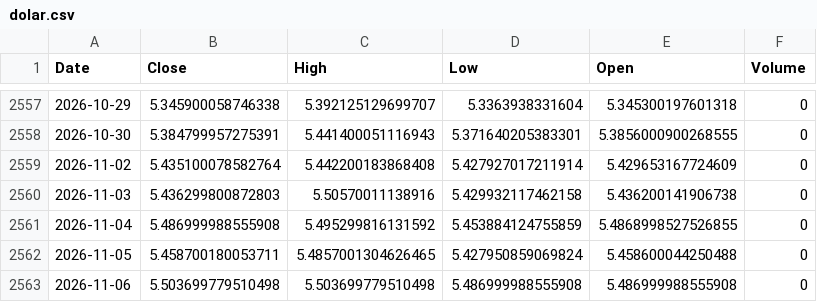
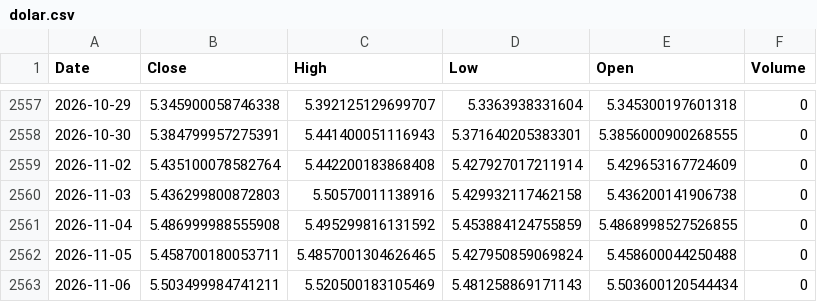
Before and after one commit to leponodobrasil/cotacao-dolar, a CSV file: dolar.csv, drawn as a sheet; only a part is shown, gaps mark what is left out.

```diff
--- a/dolar.csv
+++ b/dolar.csv
@@ -2562,2 +2562,2 @@ Date,Close,High,Low,Open,Volume
 2026-11-05,5.458700180053711,5.4857001304626465,5.427950859069824,5.458600044250488,0
-2026-11-06,5.503699779510498,5.503699779510498,5.486999988555908,5.486999988555908,0
+2026-11-06,5.503499984741211,5.520500183105469,5.481258869171143,5.503600120544434,0
```
